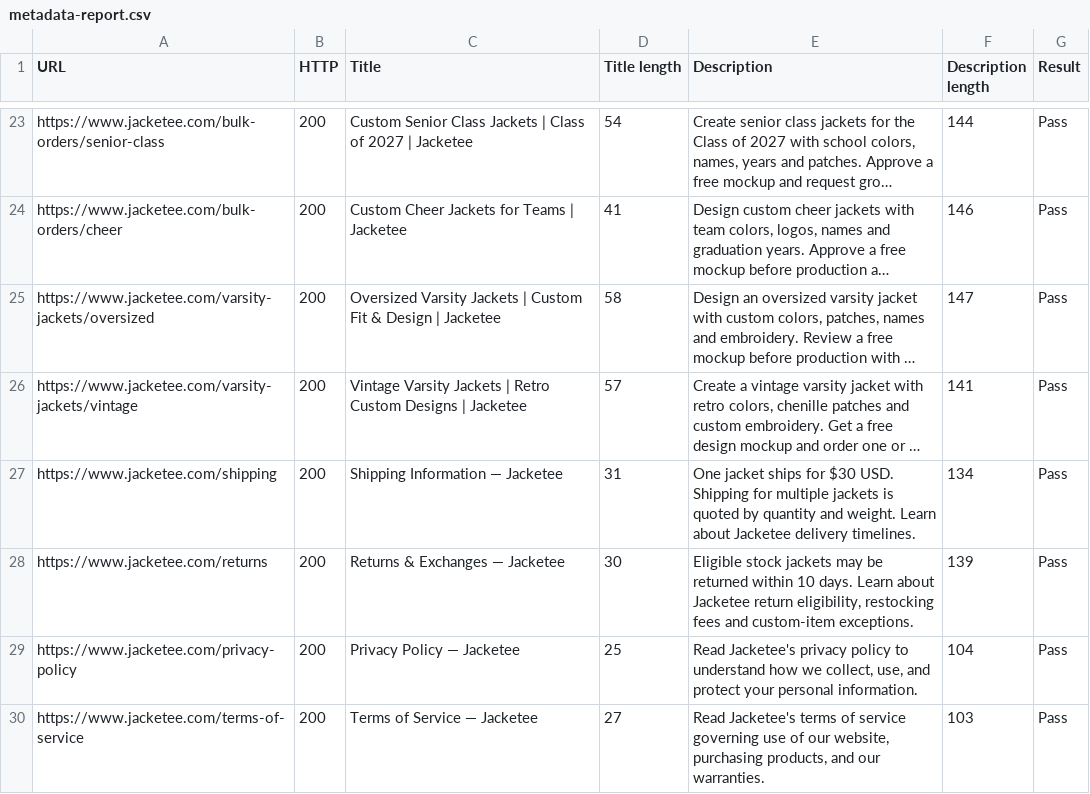
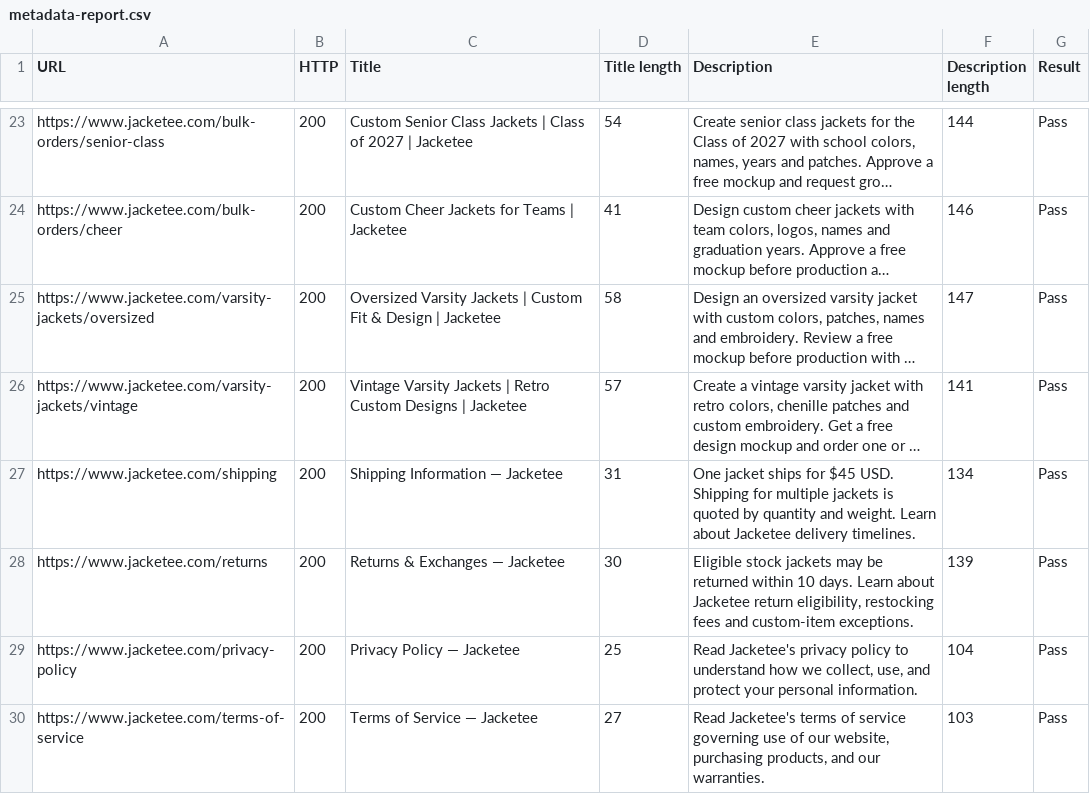
Before and after one commit to testleadz07-cyber/jaketee, a CSV file: docs/metadata-report.csv, drawn as a sheet; only a part is shown, gaps mark what is left out; long unchanged cells end in …; the diff names each change by its address in the sheet, - before the commit and + after, or states it on an @@ line.

```diff
--- a/docs/metadata-report.csv
+++ b/docs/metadata-report.csv
-E27 (Description): …ships for $30 USD. Shipping…
+E27 (Description): …ships for $45 USD. Shipping…
```
Also changed, not shown: 41 other files.
